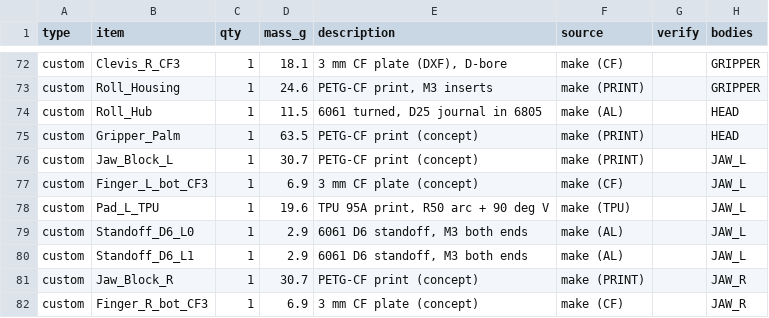
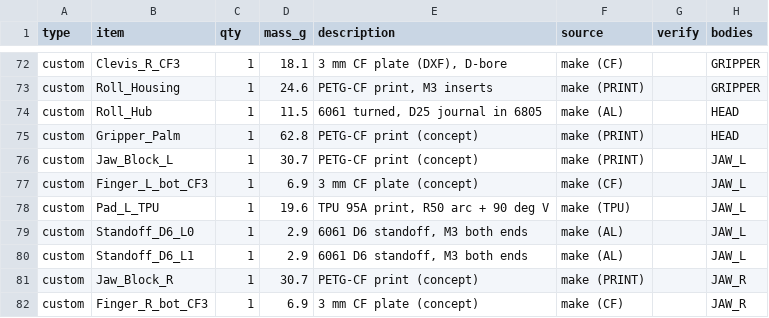
Before and after one commit to RyanHailey21/arc-engineer-arm, a CSV file: cad/out/fourbar/BOM.csv, drawn as a sheet; only a part is shown, gaps mark what is left out.

```diff
--- a/cad/out/fourbar/BOM.csv
+++ b/cad/out/fourbar/BOM.csv
@@ -74,3 +74,3 @@ custom,Roll_Housing,1,24.6,"PETG-CF print, M3 inserts",make (PRINT),,GRIPPER
 custom,Roll_Hub,1,11.5,"6061 turned, D25 journal in 6805",make (AL),,HEAD
-custom,Gripper_Palm,1,63.5,PETG-CF print (concept),make (PRINT),,HEAD
+custom,Gripper_Palm,1,62.8,PETG-CF print (concept),make (PRINT),,HEAD
 custom,Jaw_Block_L,1,30.7,PETG-CF print (concept),make (PRINT),,JAW_L
```
Also changed, not shown: 55 other files.
